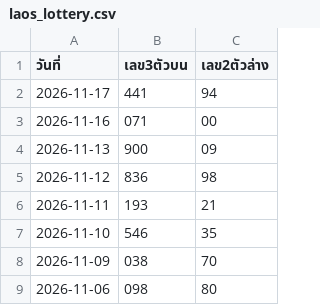
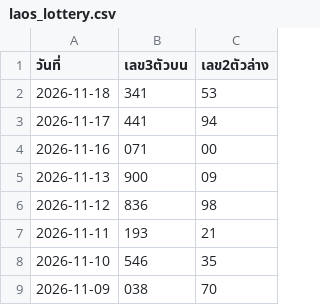
Before and after one commit to suksanhankutlo-stack/Lottery-Information, a CSV file: laos_lottery.csv, drawn as a sheet; only a part is shown; the shorter side is filled out with more unchanged rows.

Commit message:
Add new lottery entry for 2026-11-18

```diff
--- a/laos_lottery.csv
+++ b/laos_lottery.csv
@@ -1,2 +1,3 @@
 วันที่,เลข3ตัวบน,เลข2ตัวล่าง
+2026-11-18,341,53
 2026-11-17,441,94
```
